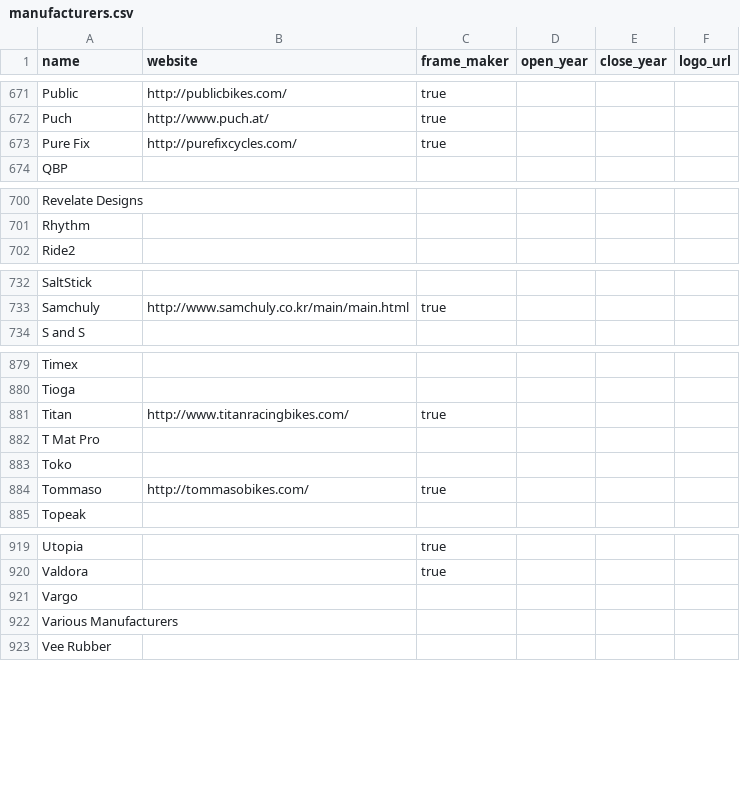
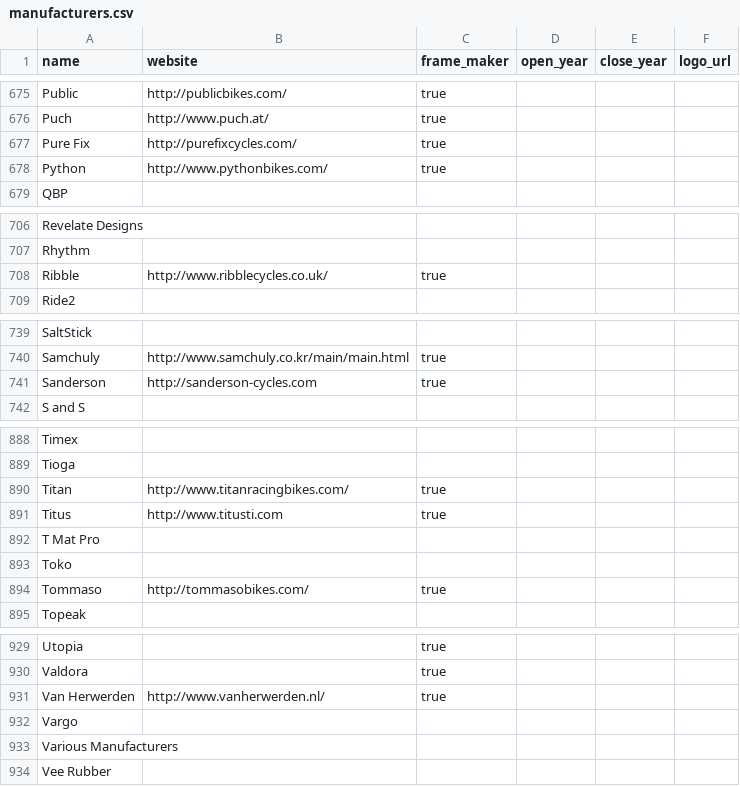
Before and after one commit to bikeindex/resources, a CSV file: manufacturers.csv, drawn as a sheet; only a part is shown, gaps mark what is left out; the diff covers the shown part only.

```diff
--- a/manufacturers.csv
+++ b/manufacturers.csv
@@ -673,2 +677,3 @@ name,website,frame_maker,open_year,close_year,logo_url
 "Pure Fix", "http://purefixcycles.com/", "true", "", "",
+"Python", "http://www.pythonbikes.com/", "true", "", "",
 "QBP", "", "", "", "",
@@ -701,2 +707,3 @@ name,website,frame_maker,open_year,close_year,logo_url
 "Rhythm", "", "", "", "",
+"Ribble", "http://www.ribblecycles.co.uk/", "true", "", "",
 "Ride2", "", "", "", "",
@@ -733,2 +740,3 @@ name,website,frame_maker,open_year,close_year,logo_url
 "Samchuly", "http://www.samchuly.co.kr/main/main.html", "true", "", "",
+"Sanderson", "http://sanderson-cycles.com", "true", "", "",
 "S and S", "", "", "", "",
@@ -881,2 +890,3 @@ name,website,frame_maker,open_year,close_year,logo_url
 "Titan", "http://www.titanracingbikes.com/", "true", "", "",
+"Titus", "http://www.titusti.com", "true", "", "",
 "T Mat Pro", "", "", "", "",
@@ -920,2 +930,3 @@ name,website,frame_maker,open_year,close_year,logo_url
 "Valdora", "", "true", "", "",
+"Van Herwerden", "http://www.vanherwerden.nl/", "true", "", "",
 "Vargo", "", "", "", "",
```
Also changed, not shown: 8 added rows, 1 removed row and 2 edited cells elsewhere in this file.
